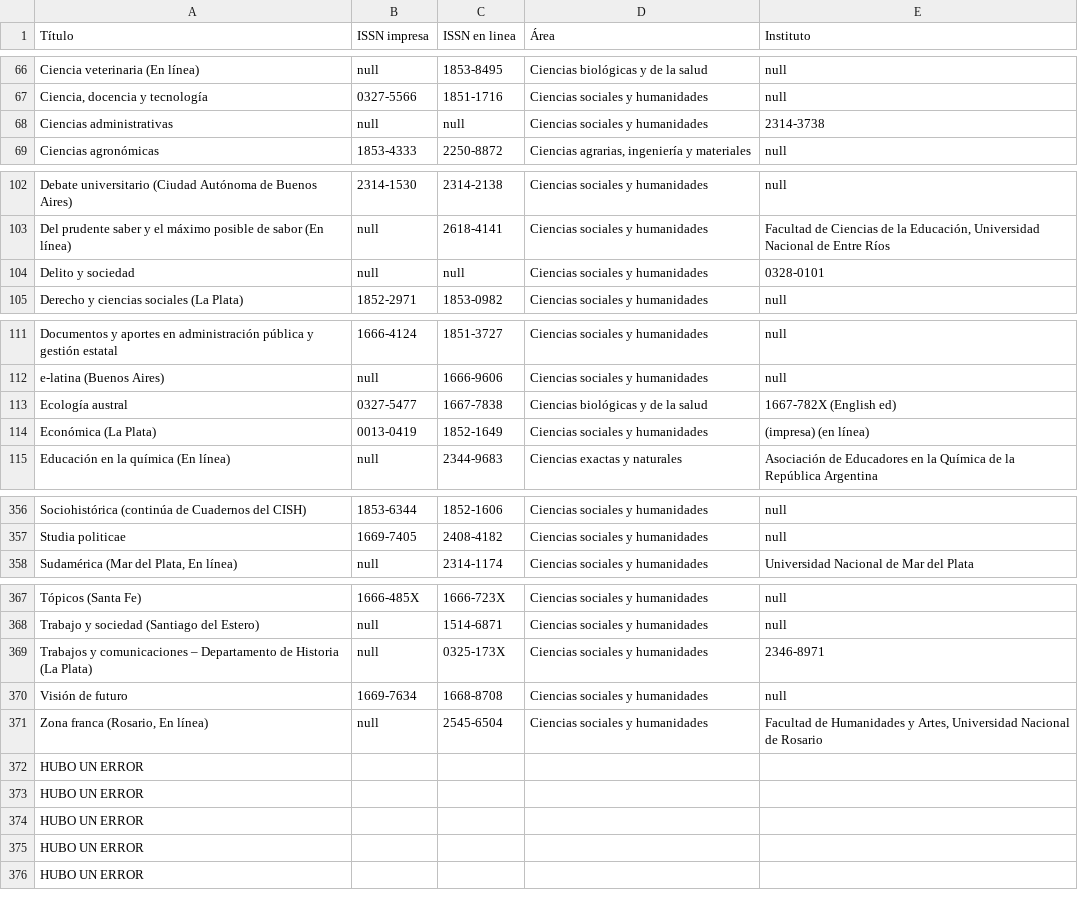
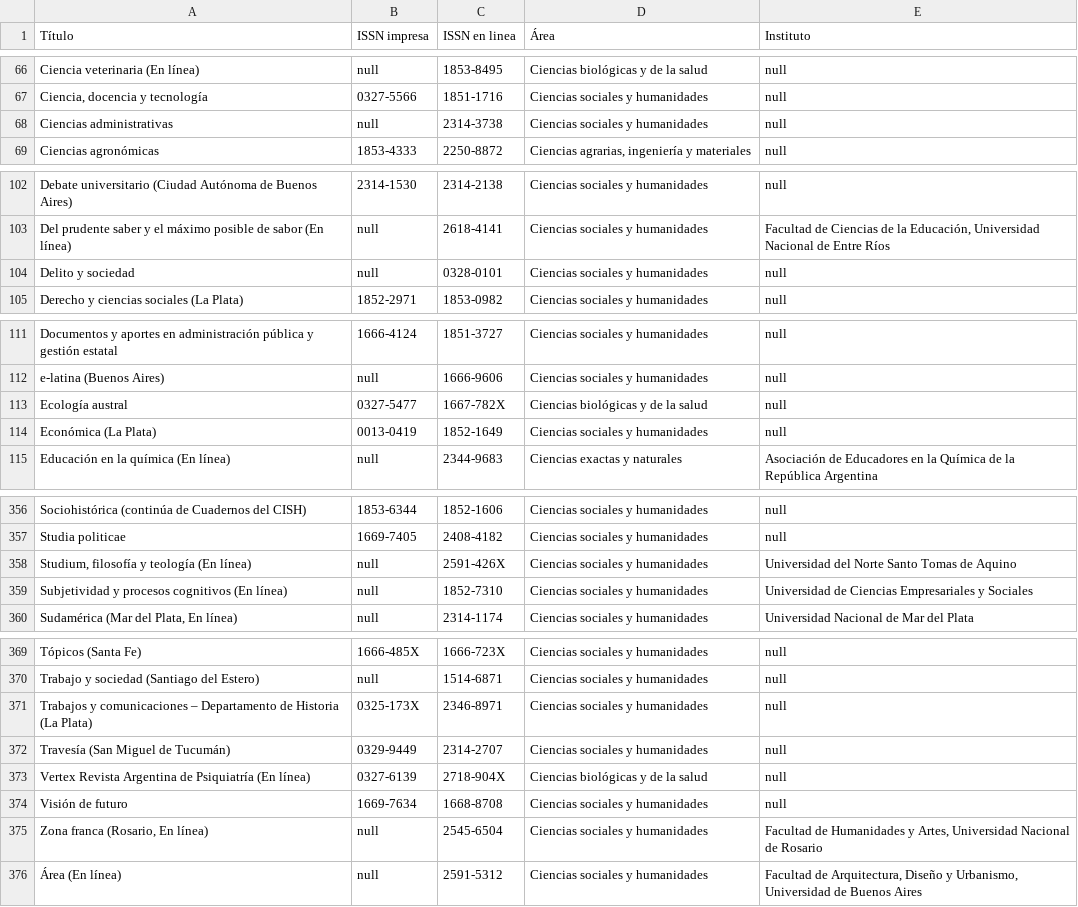
Before and after one commit to Franco2900/SGE_Arg, a CSV file: Revistas/CAICYT.csv, drawn as a sheet; only a part is shown, gaps mark what is left out; the diff covers the shown part only.

```diff
--- a/Revistas/CAICYT.csv
+++ b/Revistas/CAICYT.csv
@@ -67,3 +67,3 @@ Ciencia veterinaria (En línea);null;1853-8495;Ciencias biológicas y de la salu
 Ciencia, docencia y tecnología;0327-5566;1851-1716;Ciencias sociales y humanidades;null
-Ciencias administrativas;null;null;Ciencias sociales y humanidades;2314-3738 
+Ciencias administrativas;null;2314-3738;Ciencias sociales y humanidades;null
 Ciencias agronómicas;1853-4333;2250-8872;Ciencias agrarias, ingeniería y materiales;null
@@ -103,3 +103,3 @@ Debate universitario (Ciudad Autónoma de Buenos Aires);2314-1530;2314-2138;Cien
 Del prudente saber y el máximo posible de sabor (En línea);null;2618-4141;Ciencias sociales y humanidades;Facultad de Ciencias de la Educación, Universidad Nacional de Entre Ríos
-Delito y sociedad;null;null;Ciencias sociales y humanidades;0328-0101
+Delito y sociedad;null;0328-0101;Ciencias sociales y humanidades;null
 Derecho y ciencias sociales (La Plata);1852-2971;1853-0982;Ciencias sociales y humanidades;null
@@ -112,4 +112,4 @@ Documentos y aportes en administración pública y gestión estatal;1666-4124;18
 e-latina (Buenos Aires);null;1666-9606;Ciencias sociales y humanidades;null
-Ecología austral;0327-5477;1667-7838;Ciencias biológicas y de la salud;1667-782X  (English ed)
-Económica (La Plata);0013-0419;1852-1649;Ciencias sociales y humanidades;(impresa) (en línea)
+Ecología austral;0327-5477;1667-782X;Ciencias biológicas y de la salud;null
+Económica (La Plata);0013-0419;1852-1649;Ciencias sociales y humanidades;null
 Educación en la química (En línea);null;2344-9683;Ciencias exactas y naturales ;Asociación de Educadores en la Química de la República Argentina
@@ -357,2 +357,4 @@ Sociohistórica (continúa de Cuadernos del CISH);1853-6344;1852-1606;Ciencias s
 Studia politicae;1669-7405;2408-4182;Ciencias sociales y humanidades;null
+Studium, filosofía y teología (En línea);null;2591-426X;Ciencias sociales y humanidades;Universidad del Norte Santo Tomas de Aquino
+Subjetividad y procesos cognitivos (En línea);null;1852-7310;Ciencias sociales y humanidades;Universidad de Ciencias Empresariales y Sociales
 Sudamérica (Mar del Plata, En línea);null;2314-1174;Ciencias sociales y humanidades;Universidad Nacional de Mar del Plata
@@ -368,9 +370,7 @@ Tópicos (Santa Fe);1666-485X;1666-723X;Ciencias sociales y humanidades;null
 Trabajo y sociedad (Santiago del Estero);null;1514-6871;Ciencias sociales y humanidades;null
-Trabajos y comunicaciones – Departamento de Historia (La Plata);null;0325-173X;Ciencias sociales y humanidades;2346-8971
+Trabajos y comunicaciones – Departamento de Historia (La Plata);0325-173X;2346-8971;Ciencias sociales y humanidades;null
+Travesía (San Miguel de Tucumán);0329-9449;2314-2707;Ciencias sociales y humanidades;null
+Vertex Revista Argentina de Psiquiatría (En línea);0327-6139;2718-904X;Ciencias biológicas y de la salud;null
 Visión de futuro;1669-7634;1668-8708;Ciencias sociales y humanidades;null
 Zona franca (Rosario, En línea);null;2545-6504;Ciencias sociales y humanidades;Facultad de Humanidades y Artes, Universidad Nacional de Rosario
-HUBO UN ERROR
-HUBO UN ERROR
-HUBO UN ERROR
-HUBO UN ERROR
-HUBO UN ERROR
+Área (En línea);null;2591-5312;Ciencias sociales y humanidades;Facultad de Arquitectura, Diseño y Urbanismo, Universidad de Buenos Aires
```
Also changed, not shown: 10 edited cells elsewhere in this file, 2 other files.
